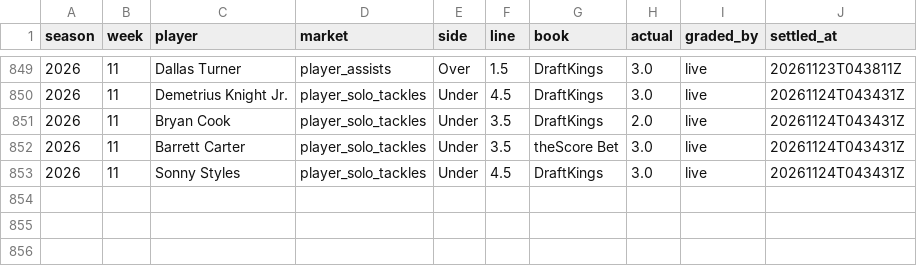
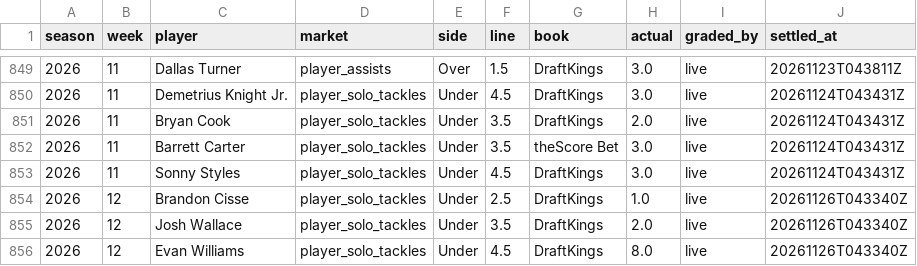
Before and after one commit to EvanDAmours/ArvellsStinkySlammerModel, a CSV file: data/settled.csv, drawn as a sheet; only a part is shown, gaps mark what is left out; the diff names each change by its address in the sheet, - before the commit and + after, or states it on an @@ line.

```diff
--- a/data/settled.csv
+++ b/data/settled.csv
+row 854: 2026 | 12 | Brandon Cisse | player_solo_tackles | Under | 2.5 | DraftKings | 1.0 | live | 20261126T043340Z
+row 855: 2026 | 12 | Josh Wallace | player_solo_tackles | Under | 3.5 | DraftKings | 2.0 | live | 20261126T043340Z
+row 856: 2026 | 12 | Evan Williams | player_solo_tackles | Under | 4.5 | DraftKings | 8.0 | live | 20261126T043340Z
```
Also changed, not shown: 4 other files.
